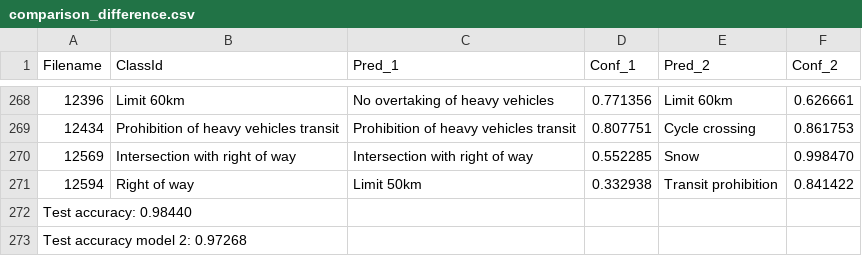
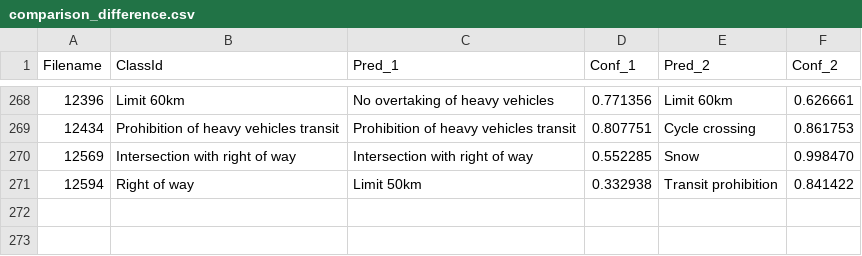
Before and after one commit to CostaUniud/safeExplainML, a CSV file: comparison_difference.csv, drawn as a sheet; only a part is shown, gaps mark what is left out.

```diff
--- a/comparison_difference.csv
+++ b/comparison_difference.csv
@@ -271,3 +271 @@ Filename,ClassId,Pred_1,Conf_1,Pred_2,Conf_2
 12594,Right of way,Limit 50km,0.332938,Transit prohibition,0.841422
-Test accuracy: 0.98440
-Test accuracy model 2: 0.97268
```
Also changed, not shown: 2 other files.
